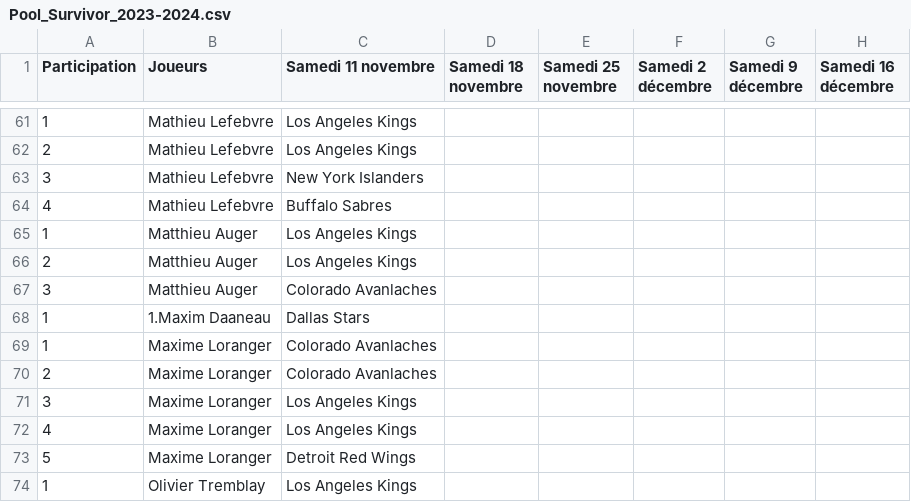
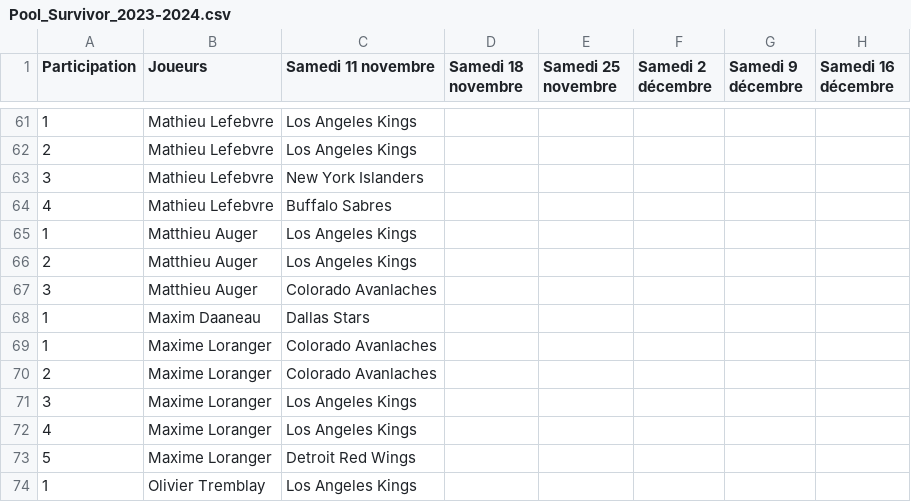
Before and after one commit to sebastienme/nhl-survivor, a CSV file: src/files/Pool_Survivor_2023-2024.csv, drawn as a sheet; only a part is shown, gaps mark what is left out.

```diff
--- a/src/files/Pool_Survivor_2023-2024.csv
+++ b/src/files/Pool_Survivor_2023-2024.csv
@@ -67,3 +67,3 @@ Participation,Joueurs,Samedi 11 novembre,Samedi 18 novembre,Samedi 25 novembre,S
 3,Matthieu Auger,Colorado Avanlaches,,,,,
-1,1.Maxim Daaneau,Dallas Stars,,,,,
+1,Maxim Daaneau,Dallas Stars,,,,,
 1,Maxime Loranger,Colorado Avanlaches,,,,,
```
Also changed, not shown: 3 other files.
